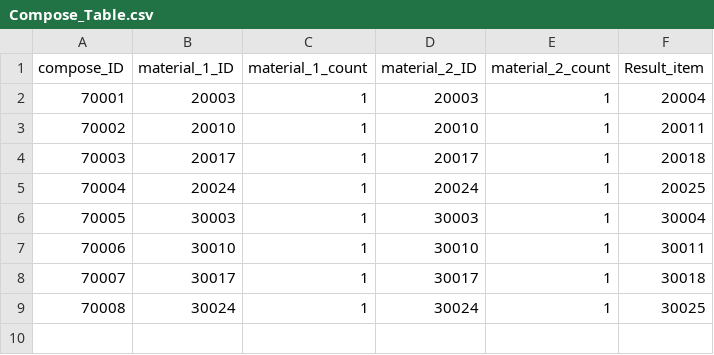
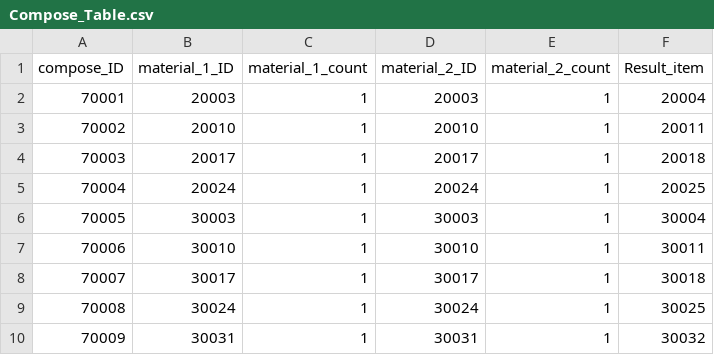
Before and after one commit to rockdo4/g1playground, a CSV file: Assets/Resources/DataTables/Compose_Table.csv, drawn as a sheet.

Commit message:
테이블 빠진아이템 수정

```diff
--- a/Assets/Resources/DataTables/Compose_Table.csv
+++ b/Assets/Resources/DataTables/Compose_Table.csv
@@ -9 +9,2 @@ compose_ID,material_1_ID,material_1_count,material_2_ID,material_2_count,Result_
 70008,30024,1,30024,1,30025
+70009,30031,1,30031,1,30032
```
